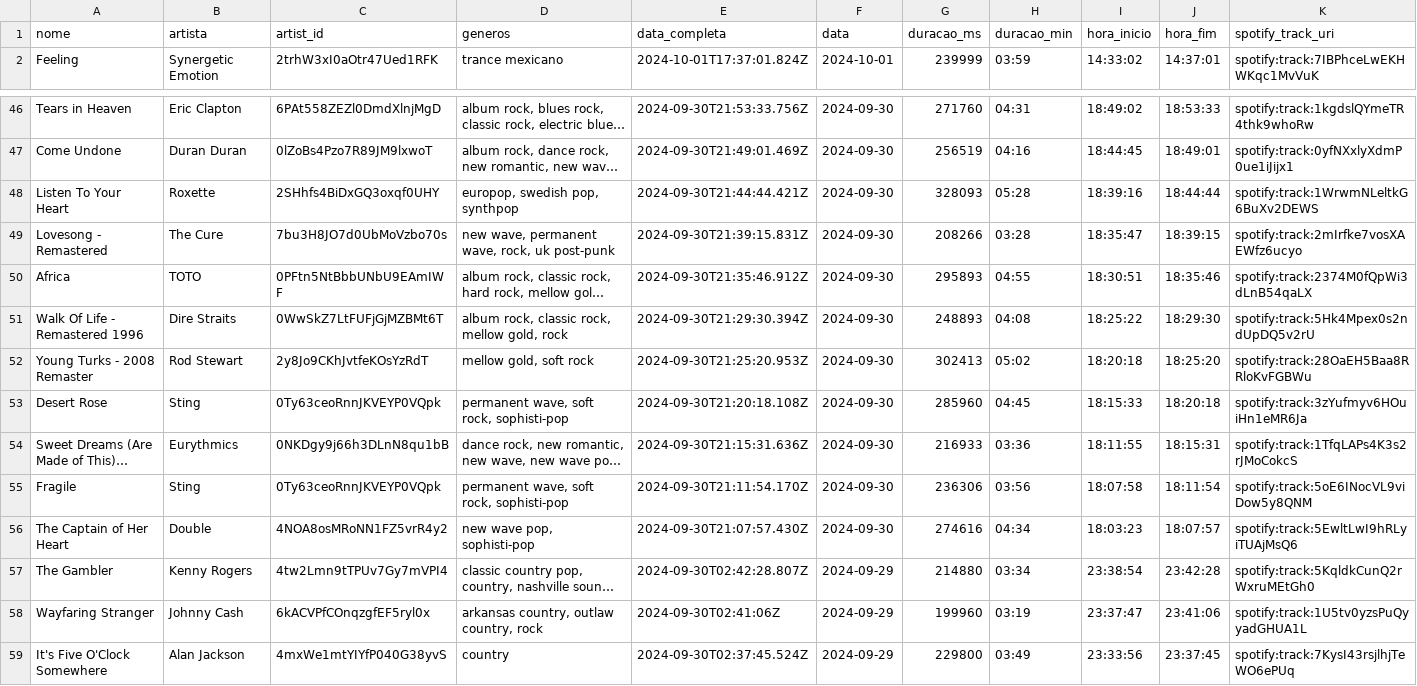
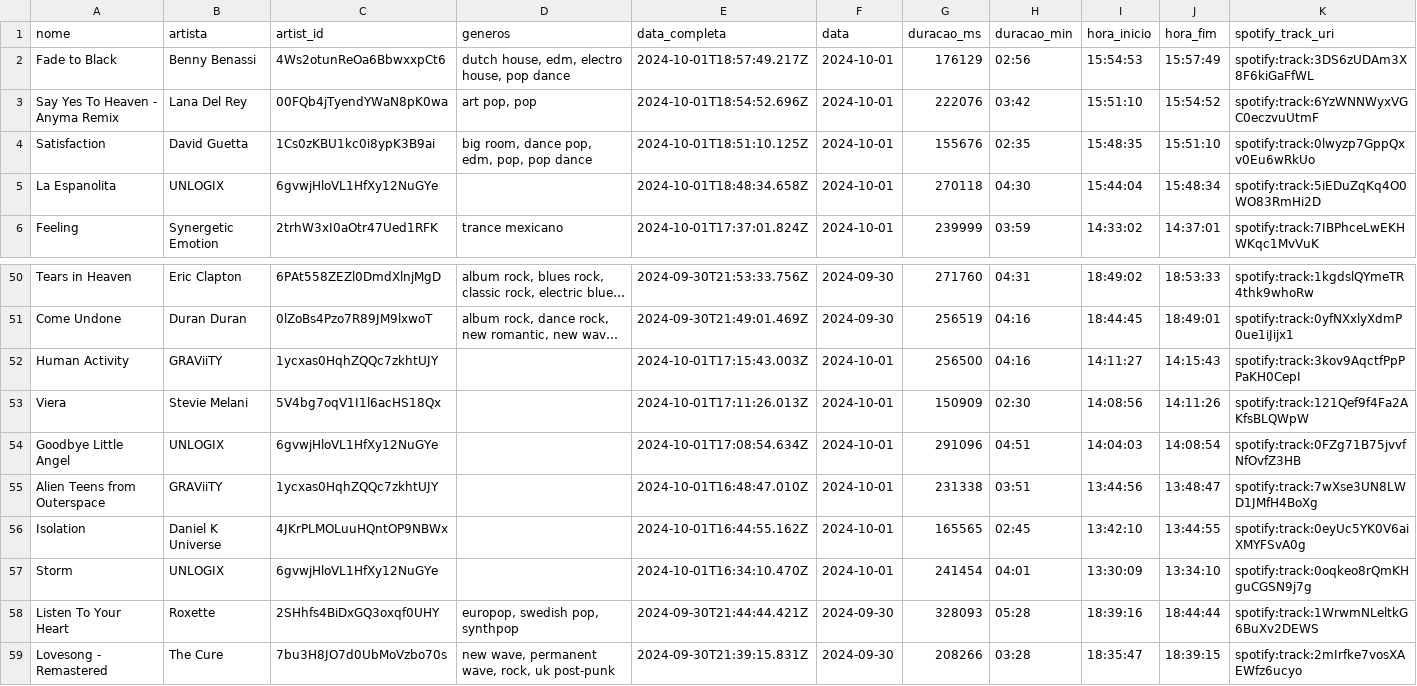
Before and after one commit to Sissaz/spotify, a CSV file: src/assets/musicas_ouvidas.csv, drawn as a sheet; only a part is shown, gaps mark what is left out; the shorter side is filled out with more unchanged rows; long unchanged cells end in …; rows hold the shown columns only; the diff names each change by its address in the sheet, - before the commit and + after, or states it on an @@ line.

```diff
--- a/src/assets/musicas_ouvidas.csv
+++ b/src/assets/musicas_ouvidas.csv
+row 2: Fade to Black | Benny Benassi | 4Ws2otunReOa6BbwxxpCt6 | dutch house, edm, electro house, pop dance | 2024-10-01T18:57:49.217Z | 2024-10-01 | 176129 | 02:56 | 15:54:53 | 15:57:49 | spotify:track:3DS6zUDAm3X8F6kiGaFfWL
+row 3: Say Yes To Heaven - Anyma Remix | Lana Del Rey | 00FQb4jTyendYWaN8pK0wa | art pop, pop | 2024-10-01T18:54:52.696Z | 2024-10-01 | 222076 | 03:42 | 15:51:10 | 15:54:52 | spotify:track:6YzWNNWyxVGC0eczvuUtmF
+row 4: Satisfaction | David Guetta | 1Cs0zKBU1kc0i8ypK3B9ai | big room, dance pop, edm, pop, pop dance | 2024-10-01T18:51:10.125Z | 2024-10-01 | 155676 | 02:35 | 15:48:35 | 15:51:10 | spotify:track:0lwyzp7GppQxv0Eu6wRkUo
+row 5: La Espanolita | UNLOGIX | 6gvwjHloVL1HfXy12NuGYe |  | 2024-10-01T18:48:34.658Z | 2024-10-01 | 270118 | 04:30 | 15:44:04 | 15:48:34 | spotify:track:5iEDuZqKq4O0WO83RmHi2D
+row 52: Human Activity | GRAViiTY | 1ycxas0HqhZQQc7zkhtUJY |  | 2024-10-01T17:15:43.003Z | 2024-10-01 | 256500 | 04:16 | 14:11:27 | 14:15:43 | spotify:track:3kov9AqctfPpPPaKH0CepI
+row 53: Viera | Stevie Melani | 5V4bg7oqV1I1l6acHS18Qx |  | 2024-10-01T17:11:26.013Z | 2024-10-01 | 150909 | 02:30 | 14:08:56 | 14:11:26 | spotify:track:121Qef9f4Fa2AKfsBLQWpW
+row 54: Goodbye Little Angel | UNLOGIX | 6gvwjHloVL1HfXy12NuGYe |  | 2024-10-01T17:08:54.634Z | 2024-10-01 | 291096 | 04:51 | 14:04:03 | 14:08:54 | spotify:track:0FZg71B75jvvfNfOvfZ3HB
+row 55: Alien Teens from Outerspace | GRAViiTY | 1ycxas0HqhZQQc7zkhtUJY |  | 2024-10-01T16:48:47.010Z | 2024-10-01 | 231338 | 03:51 | 13:44:56 | 13:48:47 | spotify:track:7wXse3UN8LWD1JMfH4BoXg
+row 56: Isolation | Daniel K Universe | 4JKrPLMOLuuHQntOP9NBWx |  | 2024-10-01T16:44:55.162Z | 2024-10-01 | 165565 | 02:45 | 13:42:10 | 13:44:55 | spotify:track:0eyUc5YK0V6aiXMYFSvA0g
+row 57: Storm | UNLOGIX | 6gvwjHloVL1HfXy12NuGYe |  | 2024-10-01T16:34:10.470Z | 2024-10-01 | 241454 | 04:01 | 13:30:09 | 13:34:10 | spotify:track:0oqkeo8rQmKHguCGSN9j7g
```
